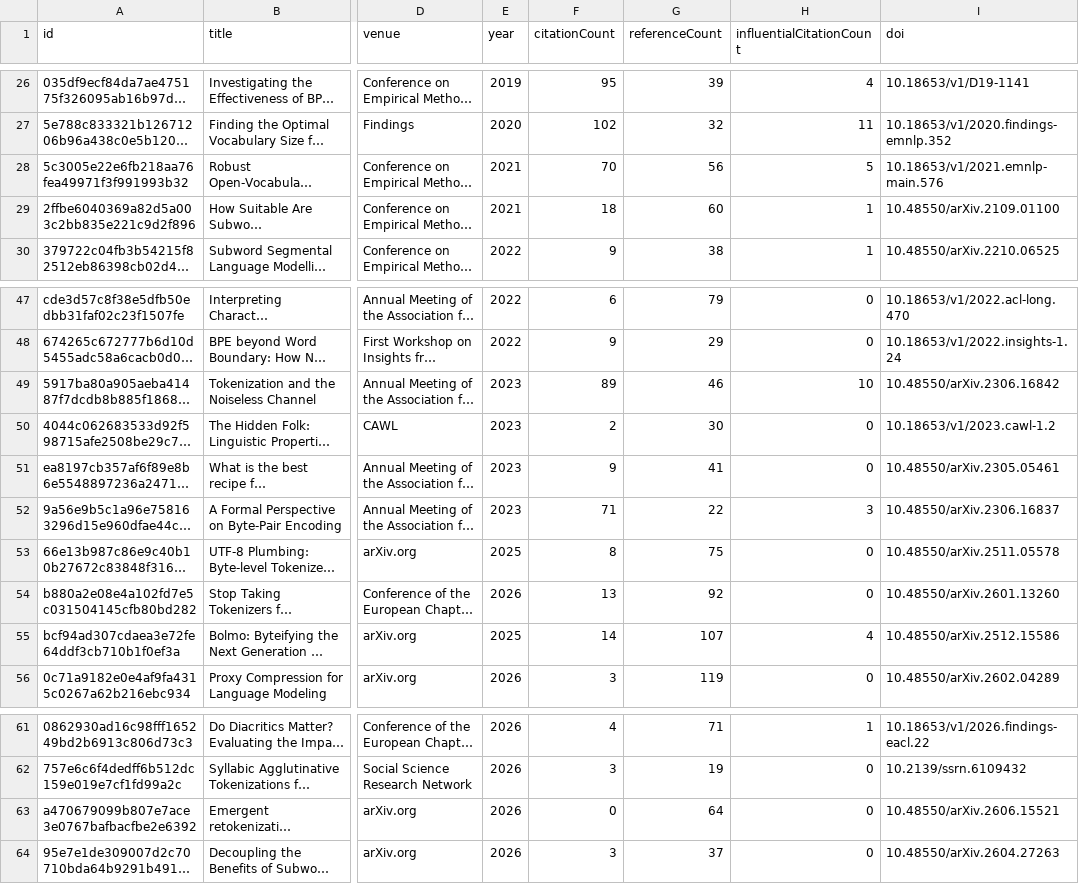
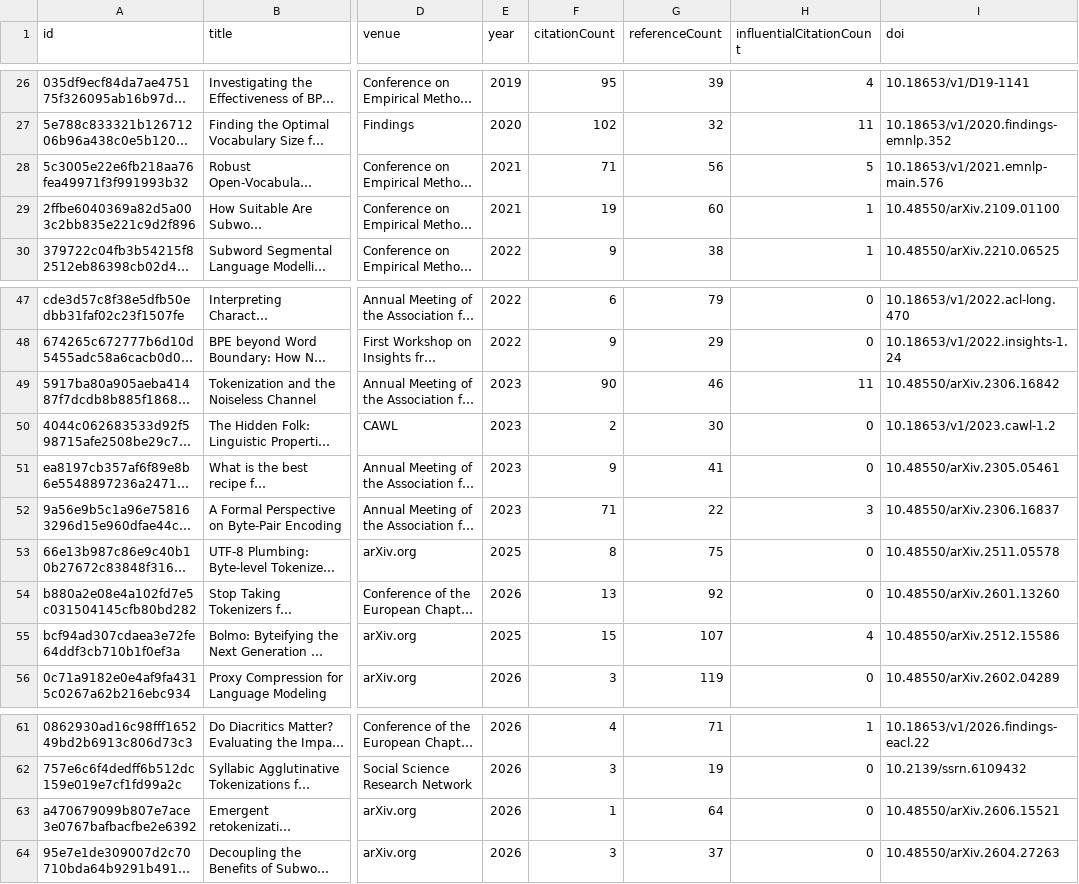
Before and after one commit to avijit-thawani/tokenization-in-nlp, a CSV file: data/core.csv, drawn as a sheet; only a part is shown, gaps mark what is left out; long unchanged cells end in …; the diff covers the shown part only; the diff names each change by its address in the sheet, - before the commit and + after, or states it on an @@ line.

```diff
--- a/data/core.csv
+++ b/data/core.csv
-F28 (citationCount): 70
+F28 (citationCount): 71
-F29 (citationCount): 18
+F29 (citationCount): 19
-F49 (citationCount): 89
+F49 (citationCount): 90
-H49 (influentialCitationCount): 10
+H49 (influentialCitationCount): 11
-F55 (citationCount): 14
+F55 (citationCount): 15
-F63 (citationCount): 0
+F63 (citationCount): 1
```
Also changed, not shown: 14 edited cells elsewhere in this file, 12 other files.
